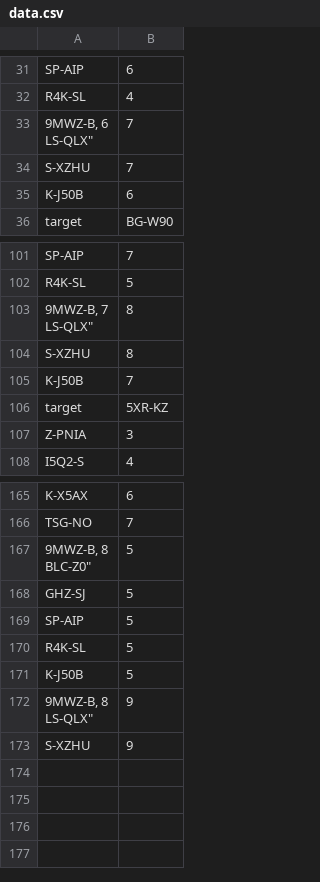
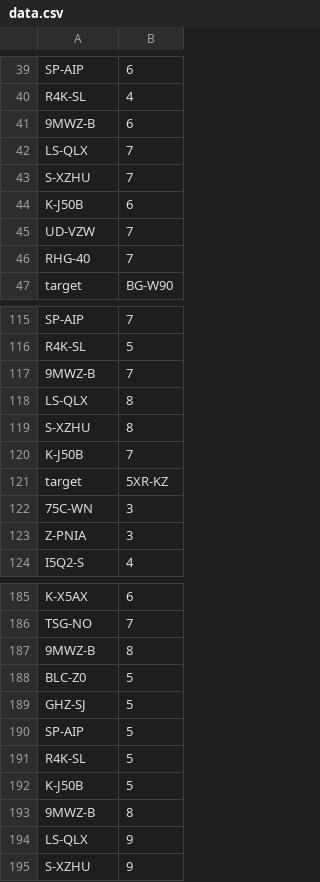
Before and after one commit to foxjazz/EveIntelReader, a CSV file: db/data.csv, drawn as a sheet; only a part is shown, gaps mark what is left out; addresses are those after the commit; ↵ is a line break in a cell; the diff covers the shown part only; the diff names each change by its address in the sheet, - before the commit and + after, or states it on an @@ line.

```diff
--- a/db/data.csv
+++ b/db/data.csv
+row 41: 9MWZ-B | 6
-A42: 9MWZ-B, 6 ↵ LS-QLX"
+A42: LS-QLX
+row 45: UD-VZW | 7
+row 46: RHG-40 | 7
+row 117: 9MWZ-B | 7
-A118: 9MWZ-B, 7 ↵ LS-QLX"
+A118: LS-QLX
+row 122: 75C-WN | 3
+row 187: 9MWZ-B | 8
-A188: 9MWZ-B, 8 ↵ BLC-Z0"
+A188: BLC-Z0
+row 193: 9MWZ-B | 8
-A194: 9MWZ-B, 8 ↵ LS-QLX"
+A194: LS-QLX
```
Also changed, not shown: 16 added rows, 1 removed row and 11 edited cells elsewhere in this file.
